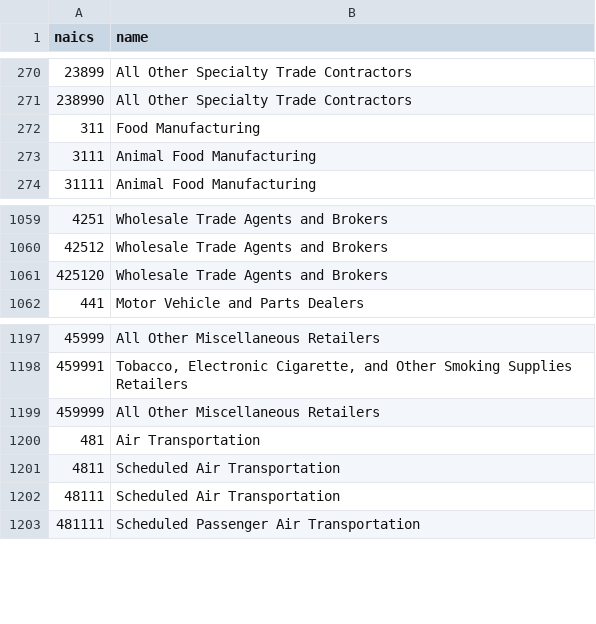
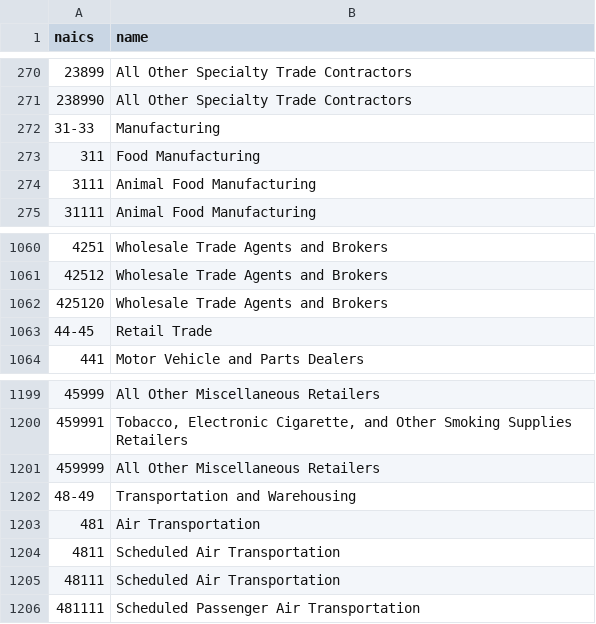
Before and after one commit to davidnaranjorios/EEUU-trend-finder, a CSV file: config/naics/naics_2022.csv, drawn as a sheet; only a part is shown, gaps mark what is left out; the diff names each change by its address in the sheet, - before the commit and + after, or states it on an @@ line.

```diff
--- a/config/naics/naics_2022.csv
+++ b/config/naics/naics_2022.csv
+row 272: 31-33 | Manufacturing
+row 1063: 44-45 | Retail Trade
+row 1202: 48-49 | Transportation and Warehousing
```
Also changed, not shown: 12 other files.
